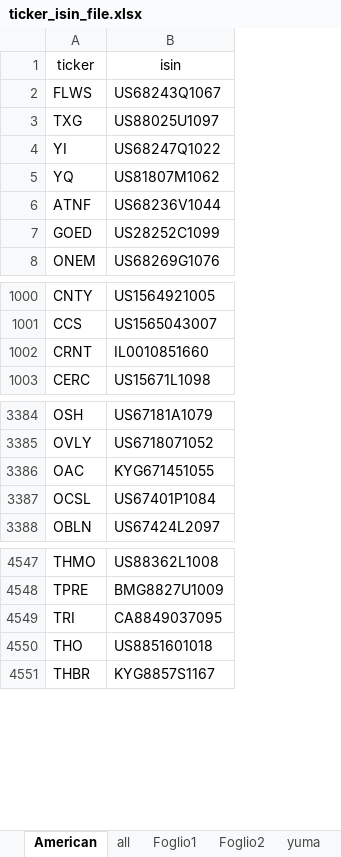
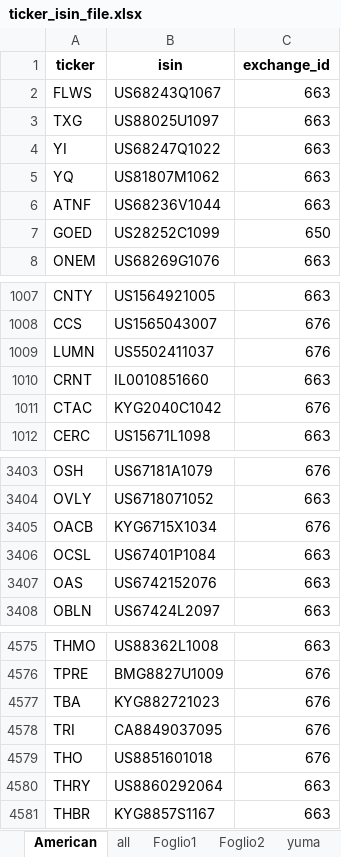
Before and after one commit to MPrazzoli/python_with_edo, an Excel workbook: static/data/ticker_isin_file.xlsx, sheet American, drawn as a sheet; only a part is shown, gaps mark what is left out; values as stored, in another font and other column widths than the file's, no borders; addresses are those after the commit; the diff covers the shown part only; the diff names each change by its address in the sheet, - before the commit and + after, or states it on an @@ line.

Commit message:
[TICKERS-LIST][XLSX]

```diff
--- a/static/data/ticker_isin_file.xlsx (sheet American)
+++ b/static/data/ticker_isin_file.xlsx (sheet American)
+column C (exchange_id), rows 2-8: 663 | 663 | 663 | 663 | 663 | 650 | 663; rows 1007-1008: 663 | 676; row 1010: 663; row 1012: 663; rows 3403-3406: 676 | 663 | 676 | 663; row 3408: 663; rows 4575-4576: 663 | 676; rows 4578-4579: 676 | 676; row 4581: 663
-A1:B1 bold: off
+A1:B1 bold: on
+row 1009: LUMN | US5502411037 | 676
+row 1011: CTAC | KYG2040C1042 | 676
-A3405 (ticker): OAC
+A3405 (ticker): OACB
-B3405 (isin): KYG671451055
+B3405 (isin): KYG6715X1034
+row 3407: OAS | US6742152076 | 663
+row 4577: TBA | KYG882721023 | 676
+row 4580: THRY | US8860292064 | 663
```
Also changed, not shown: 44 added rows, 14 removed rows, 38 moved rows and 1 edited cell elsewhere in this sheet.
